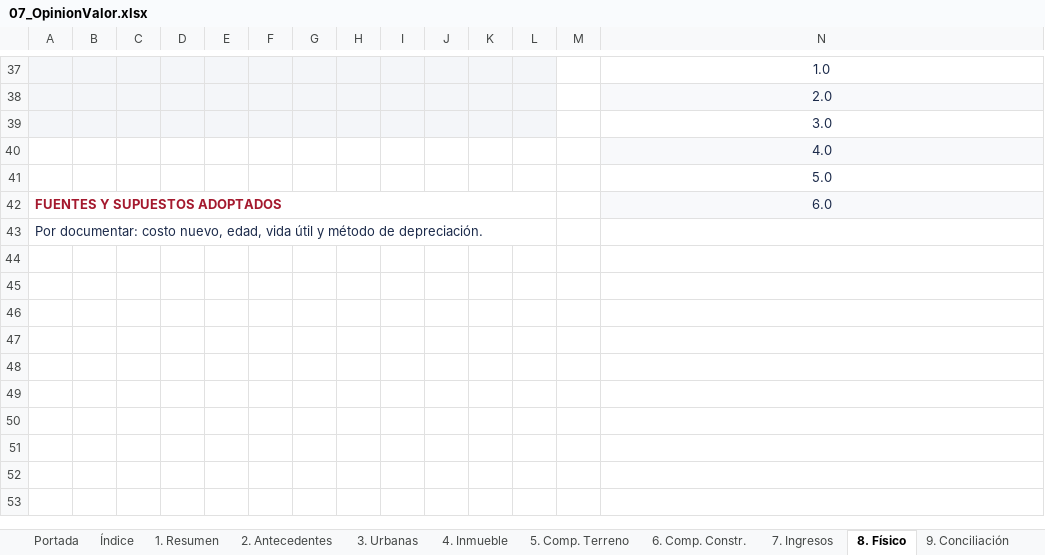
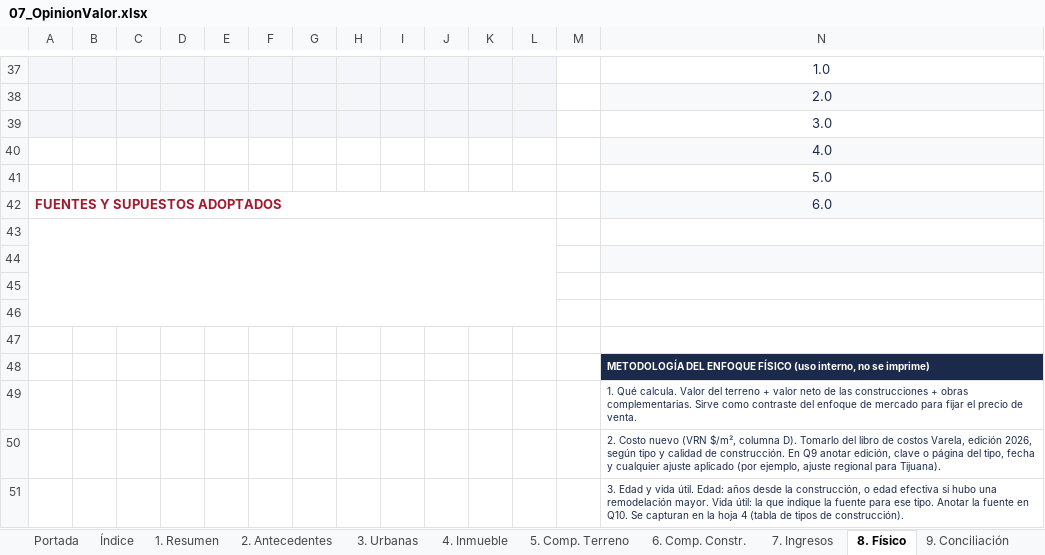
Before and after one commit to M01535NT/fortius-inmuebles, an Excel workbook: public/plantillas/07_OpinionValor.xlsx, sheet 8. Físico, drawn as a sheet; only a part is shown, gaps mark what is left out; values as stored, in another font and other column widths than the file's, no borders; charts and pictures not drawn; rows hold the shown columns only; the diff covers the shown part only; the diff names each change by its address in the sheet, - before the commit and + after, or states it on an @@ line.

```diff
--- a/public/plantillas/07_OpinionValor.xlsx (sheet 8. Físico)
+++ b/public/plantillas/07_OpinionValor.xlsx (sheet 8. Físico)
-A43: Por documentar: costo nuevo, edad, vida útil y método de depreciación.
+A43: (empty)
+row 44: (empty)
+row 45: (empty)
+row 46: (empty)
+row 47: (empty)
+row 48:  |  |  |  |  |  |  |  |  |  |  |  |  | METODOLOGÍA DEL ENFOQUE FÍSICO (uso interno, no se imprime)
+row 49:  |  |  |  |  |  |  |  |  |  |  |  |  | 1. Qué calcula. Valor del terreno + valor neto de las construcciones + obras complementarias. Sirve como contraste del enfoque de mercado para fijar el precio de venta.
+row 50:  |  |  |  |  |  |  |  |  |  |  |  |  | 2. Costo nuevo (VRN $/m², columna D). Tomarlo del libro de costos Varela, edición 2026, según tipo y calidad de construcción. En Q9 anotar edición, clave o página del tipo, fecha y cualquier ajuste aplicado (por ejemplo, ajuste regional para Tijuana).
+row 51:  |  |  |  |  |  |  |  |  |  |  |  |  | 3. Edad y vida útil. Edad: años desde la construcción, o edad efectiva si hubo una remodelación mayor. Vida útil: la que indique la fuente para ese tipo. Anotar la fuente en Q10. Se capturan en la hoja 4 (tabla de tipos de construcción).
```
Also changed, not shown: 8 added rows and 3 edited cells elsewhere in this sheet, sheet Índice, sheet 2. Antecedentes, sheet 7. Ingresos, sheet 6. Comp. Constr., sheet 5. Comp. Terreno, sheet 10. Fotografías, 5 more sheets, formulas that keep their value, charts or pictures, 14 other files.
